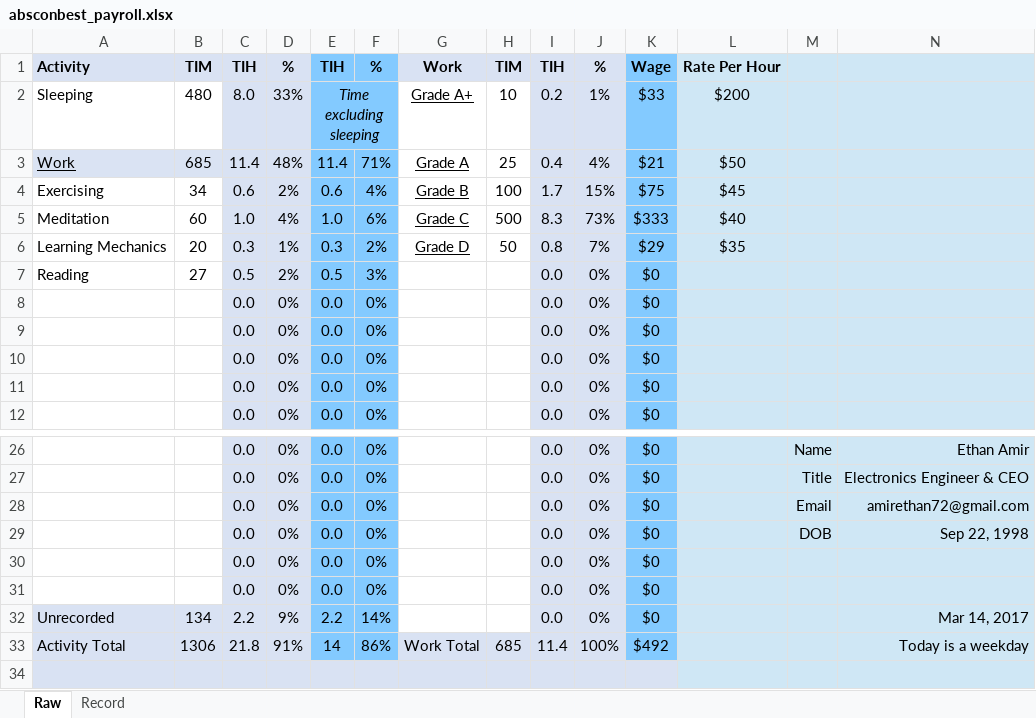
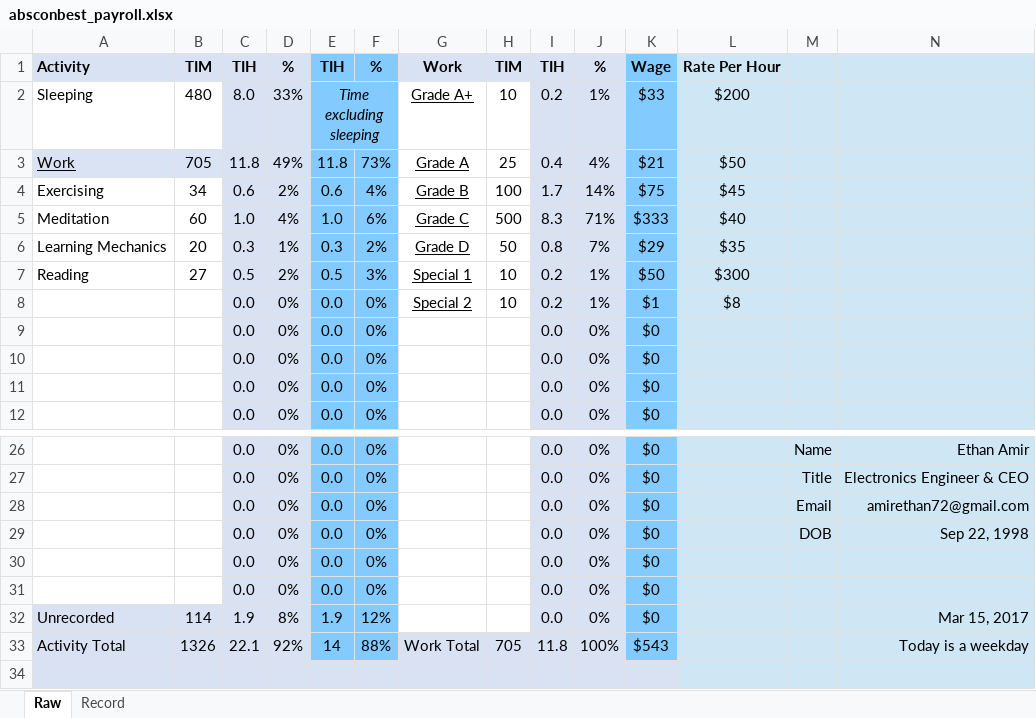
Before and after one commit to soobinrho/python-absconbest-payroll, an Excel workbook: absconbest_payroll/absconbest_payroll.xlsx, sheet Raw, drawn as a sheet; only a part is shown, gaps mark what is left out; values as stored, in another font and other column widths than the file's, no borders; charts and pictures not drawn; removed rows and columns are numbered as before the commit, all else as after; rows hold the shown columns only; the diff names each change by its address in the sheet, - before the commit and + after, or states it on an @@ line.

```diff
--- a/absconbest_payroll/absconbest_payroll.xlsx (sheet Raw)
+++ b/absconbest_payroll/absconbest_payroll.xlsx (sheet Raw)
-B3: 685
+B3: 705
-C3: 11.4
+C3: 11.8
-D3: 48%
+D3: 49%
-E3: 11.4
+E3: 11.8
-F3: 71%
+F3: 73%
-J4: 15%
+J4: 14%
-J5: 73%
+J5: 71%
-G7: (empty)
+G7: Special 1
-H7: (empty)
+H7: 10
-I7: 0.0
+I7: 0.2
-J7: 0%
+J7: 1%
-K7: $0
+K7: $50
-L7: (empty)
+L7: $300
-row 8:  |  | 0.0 | 0% | 0.0 | 0% |  |  | 0.0 | 0% | $0
+row 8:  |  | 0.0 | 0% | 0.0 | 0% | Special 2 | 10 | 0.2 | 1% | $1 | $8
-B32: 134
+B32: 114
-C32: 2.2
+C32: 1.9
-D32: 9%
+D32: 8%
-E32: 2.2
+E32: 1.9
-F32: 14%
+F32: 12%
-N32: Mar 14, 2017
+N32: Mar 15, 2017
-B33: 1306
+B33: 1326
-C33: 21.8
+C33: 22.1
-D33: 91%
+D33: 92%
-F33: 86%
+F33: 88%
-H33: 685
+H33: 705
-I33: 11.4
+I33: 11.8
-K33: $492
+K33: $543
```
Also changed, not shown: charts or pictures, 4 other files.
